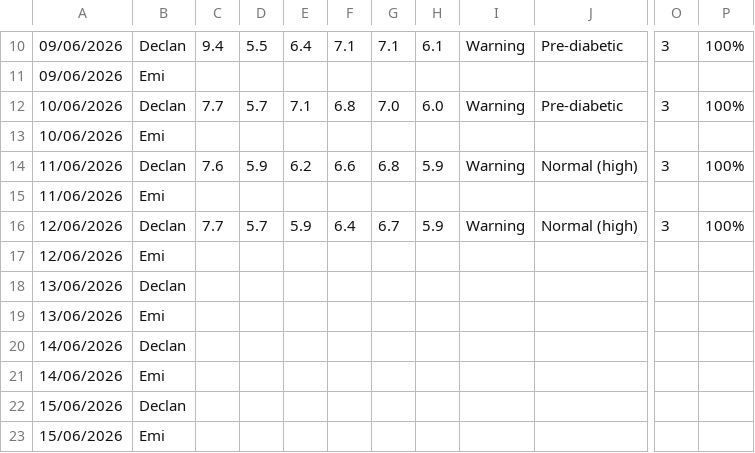
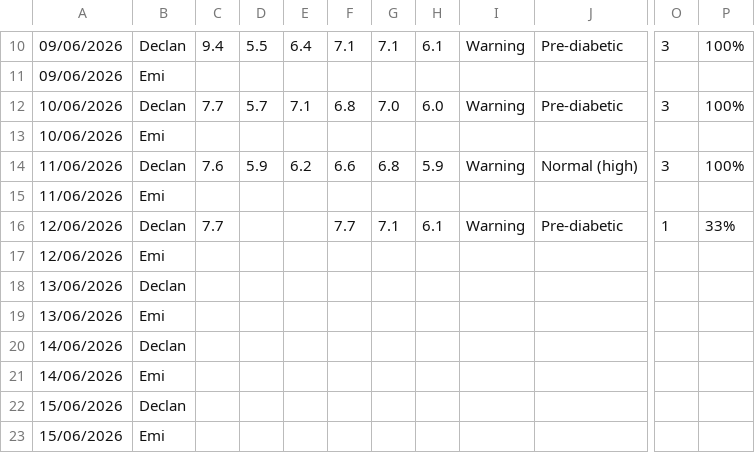
Before and after one commit to Declan2501/54-protocol, a CSV file: data.csv, drawn as a sheet; only a part is shown, gaps mark what is left out; the diff names each change by its address in the sheet, - before the commit and + after, or states it on an @@ line.

Commit message:
Auto update data.csv

```diff
--- a/data.csv
+++ b/data.csv
-D16: 5.7
+D16: (empty)
-E16: 5.9
+E16: (empty)
-F16: 6.4
+F16: 7.7
-G16: 6.7
+G16: 7.1
-H16: 5.9
+H16: 6.1
-J16: Normal (high)
+J16: Pre-diabetic
-O16: 3
+O16: 1
-P16: 100%
+P16: 33%
```
